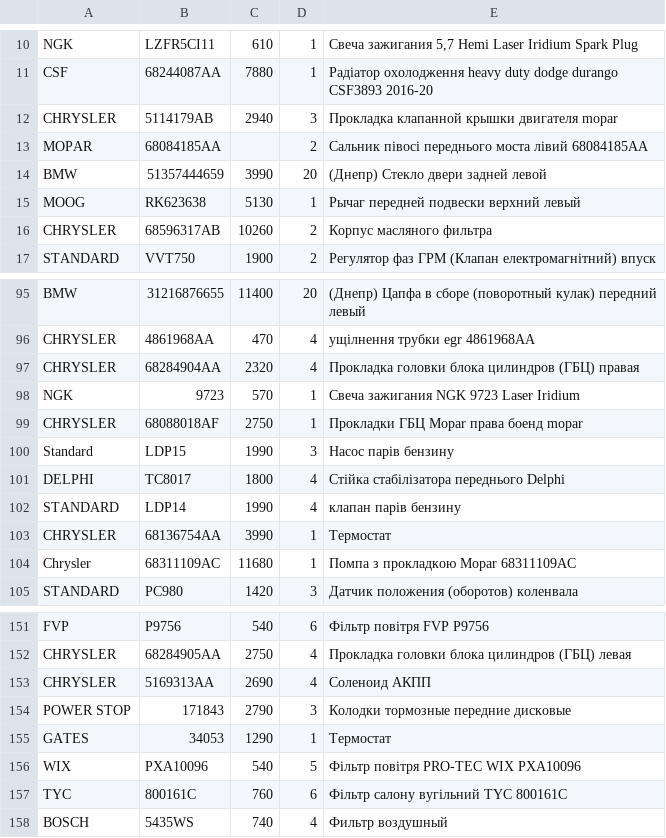
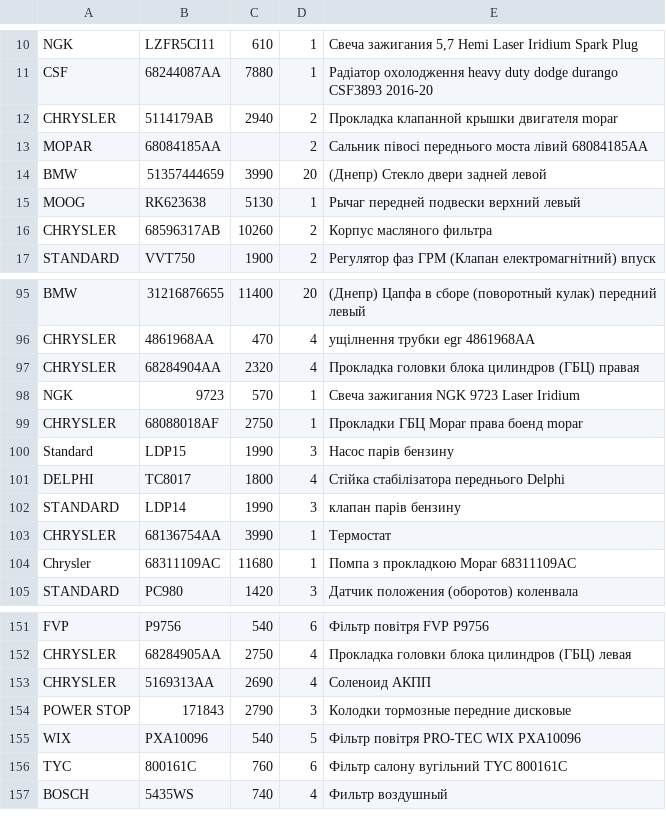
Before and after one commit to xvalikan/avtopro-pricelist, a CSV file: pricelist_khm.csv, drawn as a sheet; only a part is shown, gaps mark what is left out.

```diff
--- a/pricelist_khm.csv
+++ b/pricelist_khm.csv
@@ -11,3 +11,3 @@ NGK;LZFR5CI11;610;1;Свеча зажигания 5,7 Hemi Laser Iridium Spark P
 CSF;68244087AA;7880;1;Радіатор охолодження heavy duty dodge durango CSF3893 2016-20
-CHRYSLER;5114179AB;2940;3;Прокладка клапанной крышки двигателя mopar
+CHRYSLER;5114179AB;2940;2;Прокладка клапанной крышки двигателя mopar
 MOPAR;68084185AA;;2;Сальник півосі переднього моста лівий 68084185AA
@@ -101,3 +101,3 @@ Standard;LDP15;1990;3;Насос парів бензину
 DELPHI;TC8017;1800;4;Стійка стабілізатора переднього Delphi
-STANDARD;LDP14;1990;4;клапан парів бензину
+STANDARD;LDP14;1990;3;клапан парів бензину
 CHRYSLER;68136754AA;3990;1;Термостат
@@ -154,3 +154,2 @@ CHRYSLER;5169313AA;2690;4;Соленоид АКПП
 POWER STOP;171843;2790;3;Колодки тормозные передние дисковые
-GATES;34053;1290;1;Термостат
 WIX;PXA10096;540;5;Фільтр повітря PRO-TEC WIX PXA10096
```
Also changed, not shown: pricelist.csv, pricelist_lviv.csv.
